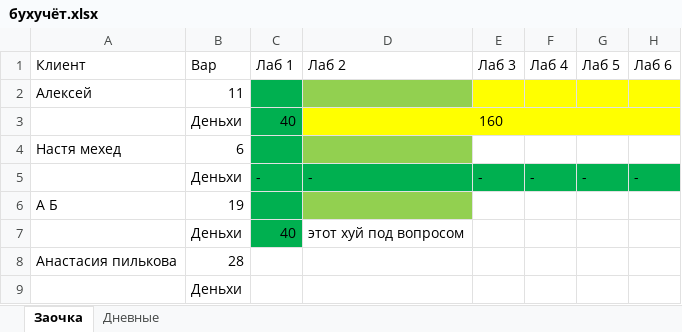
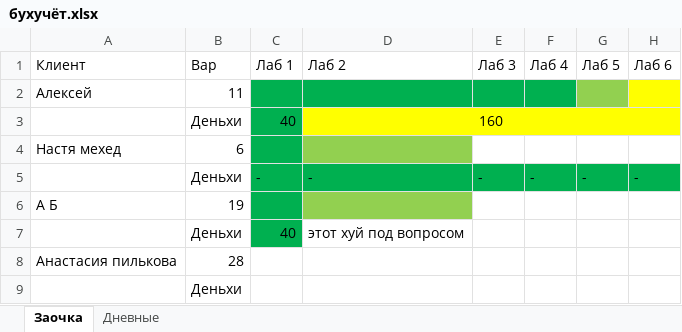
Before and after one commit to meesery/PAS, an Excel workbook: бухучёт.xlsx, sheet Заочка, drawn as a sheet; only a part is shown; values as stored, in another font and other column widths than the file's, no borders; the diff names each change by its address in the sheet, - before the commit and + after, or states it on an @@ line.

```diff
--- a/бухучёт.xlsx (sheet Заочка)
+++ b/бухучёт.xlsx (sheet Заочка)
-D2 fill: #92D050
+D2 fill: #00B050
-E2:F2 fill: #FFFF00
+E2:F2 fill: #00B050
-G2 fill: #FFFF00
+G2 fill: #92D050
```
Also changed, not shown: sheet Дневные, Zaoch/11/лаб1,3,4.xlsx, 1 other file.
